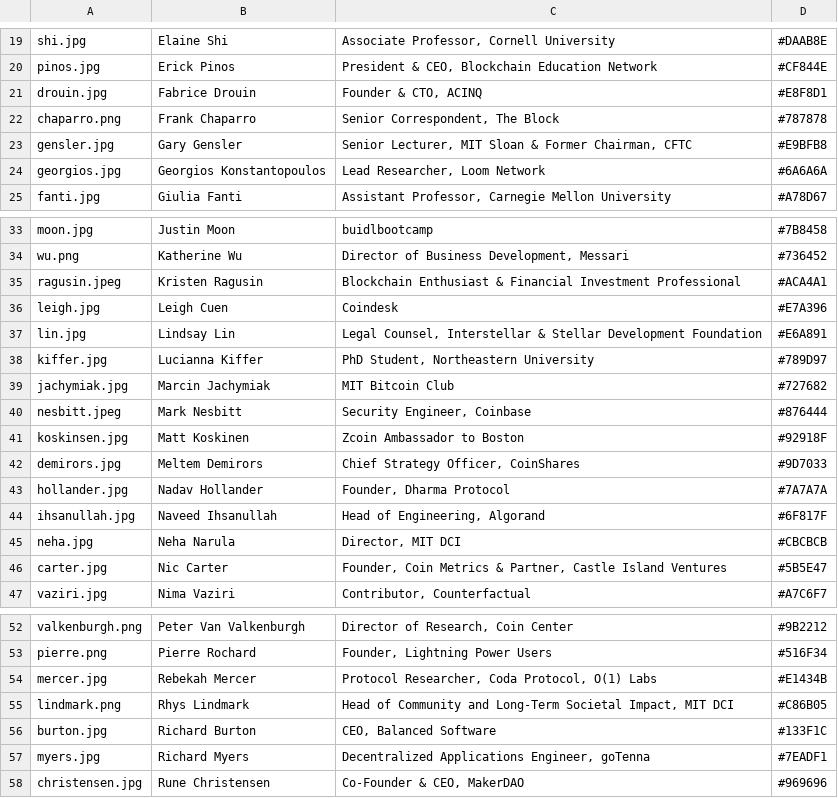
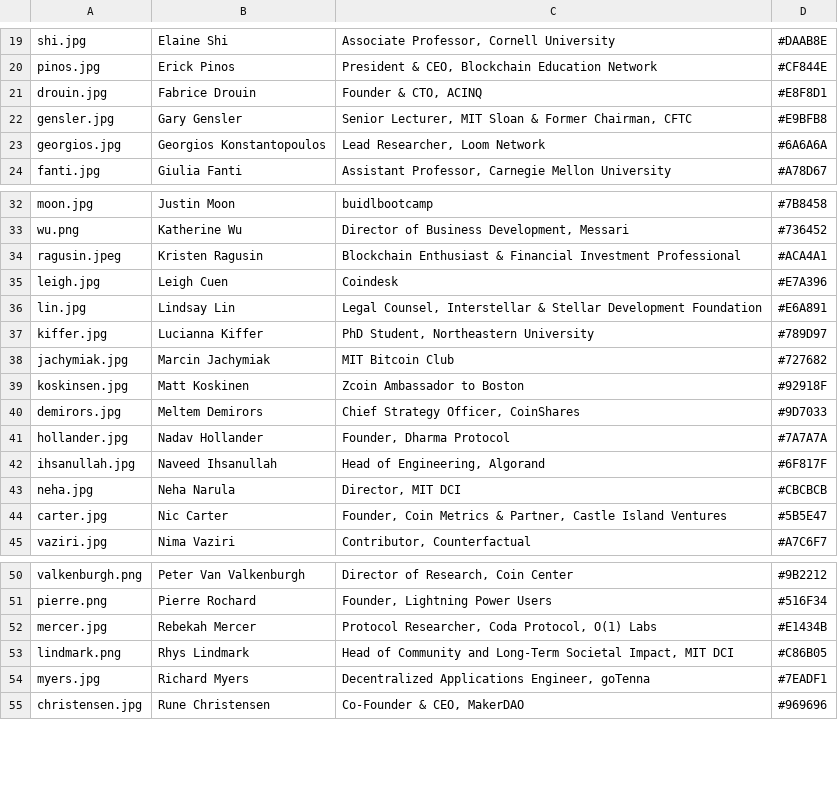
Before and after one commit to mitbtcclub/mitbtcexpo, a CSV file: source/speakers.csv, drawn as a sheet; only a part is shown, gaps mark what is left out.

Commit message:
Updated final speakers list and schedule post event.

```diff
--- a/source/speakers.csv
+++ b/source/speakers.csv
@@ -21,3 +21,2 @@ pinos.jpg|Erick Pinos|President & CEO, Blockchain Education Network|#CF844E
 drouin.jpg|Fabrice Drouin|Founder & CTO, ACINQ|#E8F8D1
-chaparro.png|Frank Chaparro|Senior Correspondent, The Block|#787878
 gensler.jpg|Gary Gensler|Senior Lecturer, MIT Sloan & Former Chairman, CFTC|#E9BFB8
@@ -39,3 +38,2 @@ kiffer.jpg|Lucianna	Kiffer|PhD Student, Northeastern University|#789D97
 jachymiak.jpg|Marcin Jachymiak|MIT Bitcoin Club|#727682
-nesbitt.jpeg|Mark Nesbitt|Security Engineer, Coinbase|#876444
 koskinsen.jpg|Matt Koskinen|Zcoin Ambassador to Boston|#92918F
@@ -55,3 +53,2 @@ mercer.jpg|Rebekah Mercer|Protocol Researcher, Coda Protocol, O(1) Labs|#E1434B
 lindmark.png|Rhys Lindmark|Head of Community and Long-Term Societal Impact, MIT DCI|#C86B05
-burton.jpg|Richard Burton|CEO, Balanced Software|#133F1C
 myers.jpg|Richard Myers|Decentralized Applications Engineer, goTenna|#7EADF1
```
Also changed, not shown: source/day1_10.csv, source/day2_10.csv, 1 other file.
